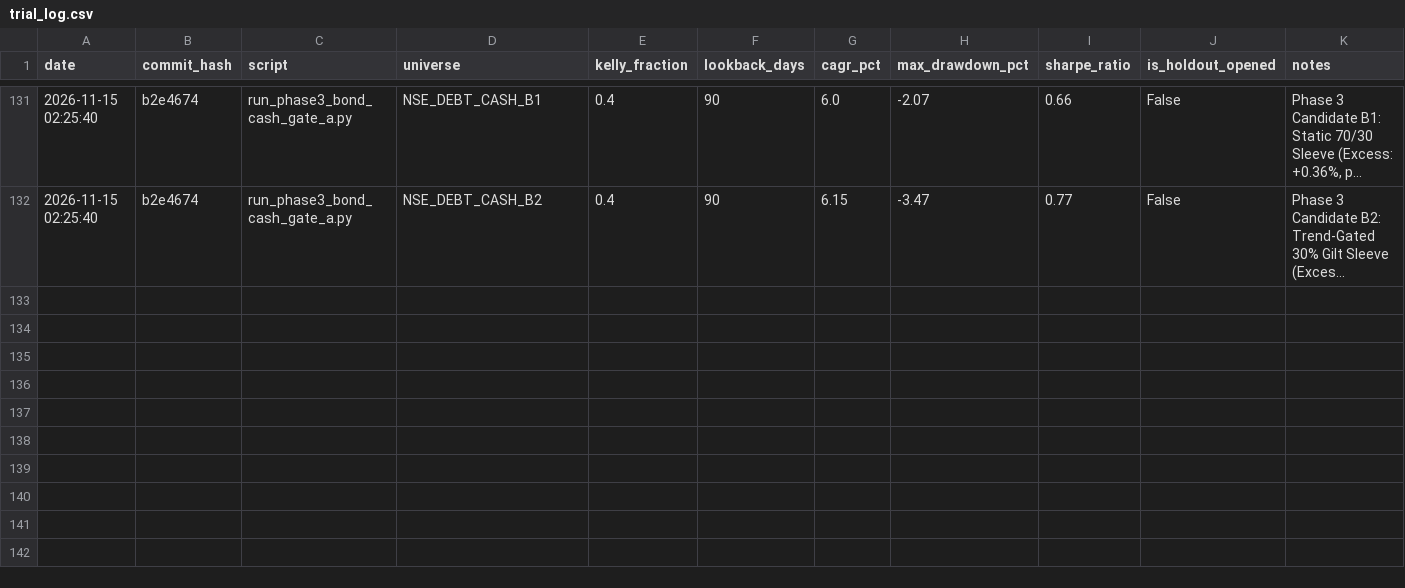
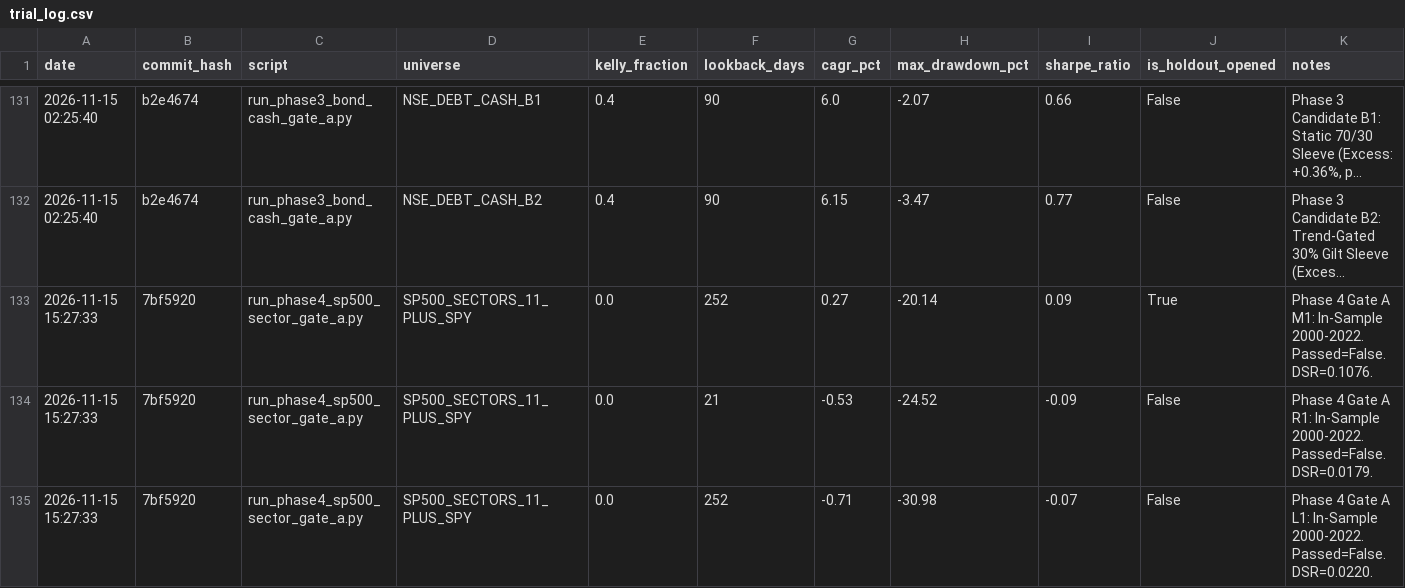
Before and after one commit to rain2002/trading_bot, a CSV file: trading_system/data/trial_log.csv, drawn as a sheet; only a part is shown, gaps mark what is left out; long unchanged cells end in …; the diff names each change by its address in the sheet, - before the commit and + after, or states it on an @@ line.

Commit message:
docs(phase4): record Phase 4 Gate A results in trial log and results ledger

```diff
--- a/trading_system/data/trial_log.csv
+++ b/trading_system/data/trial_log.csv
+row 133: 2026-11-15 15:27:33 | 7bf5920 | run_phase4_sp500_sector_gate_a.py | SP500_SECTORS_11_PLUS_SPY | 0.0 | 252 | 0.27 | -20.14 | 0.09 | True | Phase 4 Gate A M1: In-Sample 2000-2022. Passed=False. DSR=0.1076.
+row 134: 2026-11-15 15:27:33 | 7bf5920 | run_phase4_sp500_sector_gate_a.py | SP500_SECTORS_11_PLUS_SPY | 0.0 | 21 | -0.53 | -24.52 | -0.09 | False | Phase 4 Gate A R1: In-Sample 2000-2022. Passed=False. DSR=0.0179.
+row 135: 2026-11-15 15:27:33 | 7bf5920 | run_phase4_sp500_sector_gate_a.py | SP500_SECTORS_11_PLUS_SPY | 0.0 | 252 | -0.71 | -30.98 | -0.07 | False | Phase 4 Gate A L1: In-Sample 2000-2022. Passed=False. DSR=0.0220.
```
Also changed, not shown: 2 other files.
